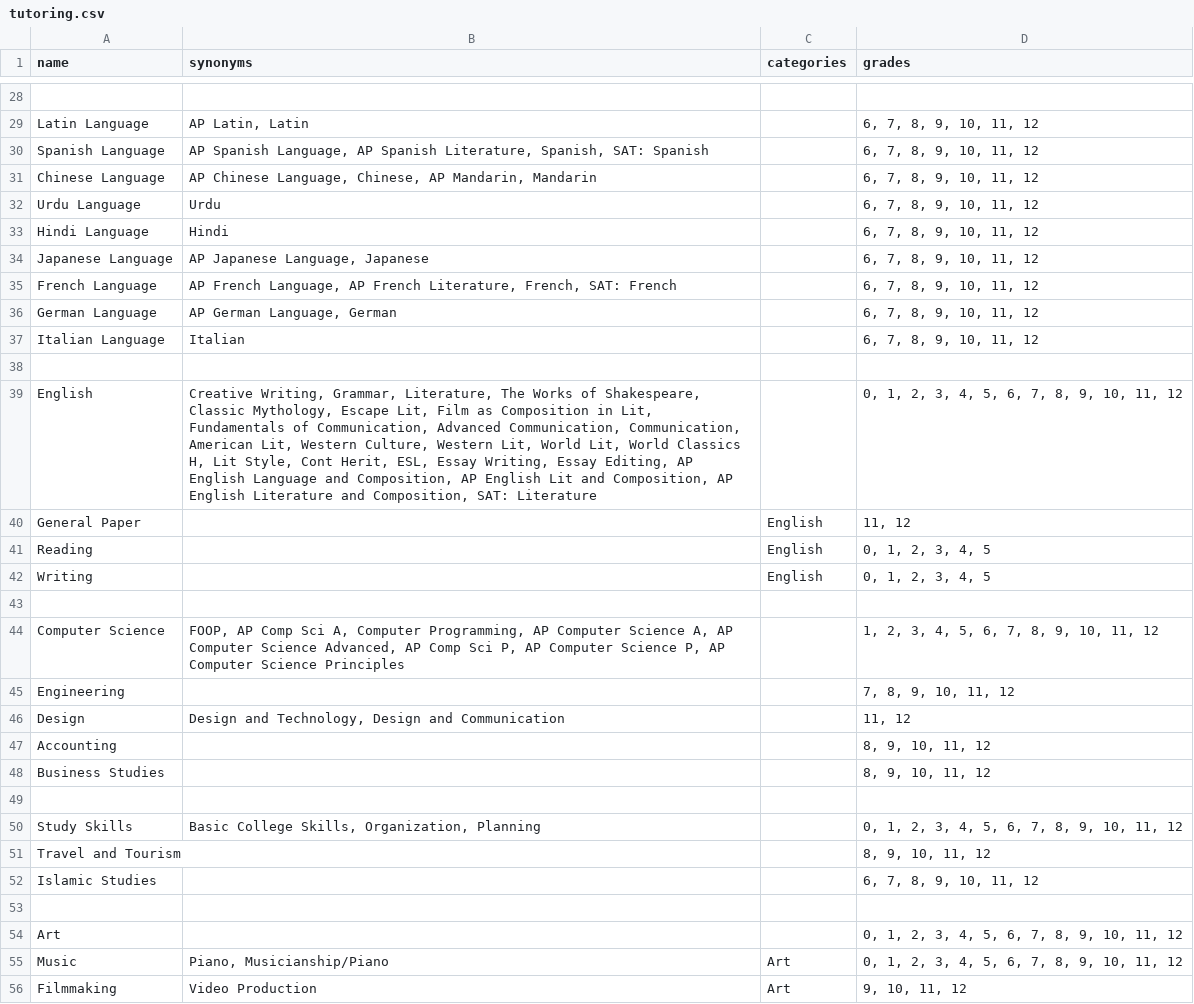
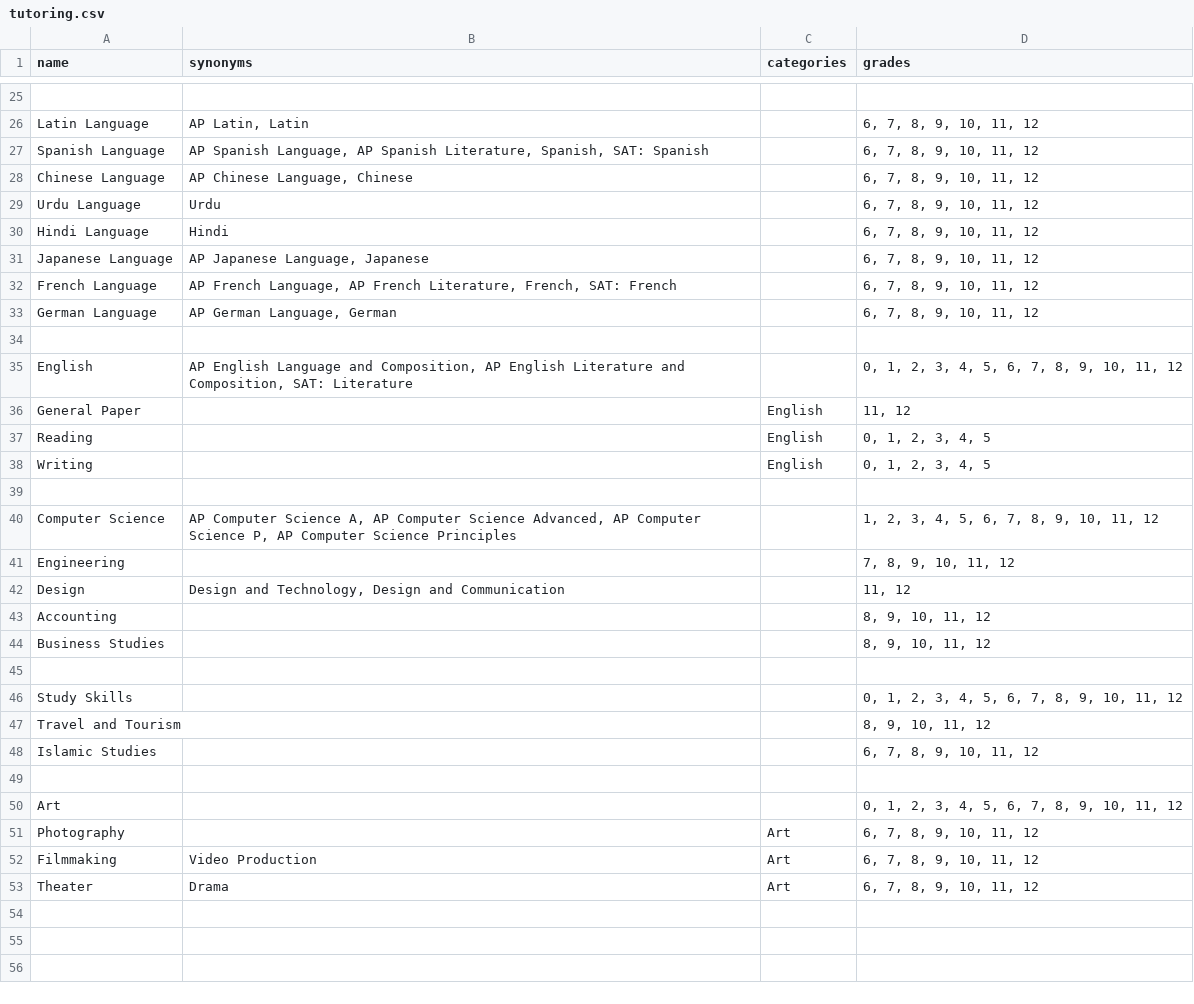
Before and after one commit to tutorbookapp/tutorbook, a CSV file: utils/algolia/tutoring.csv, drawn as a sheet; only a part is shown, gaps mark what is left out; the diff covers the shown part only.

```diff
--- a/utils/algolia/tutoring.csv
+++ b/utils/algolia/tutoring.csv
@@ -30,3 +27,3 @@ Latin Language,"AP Latin, Latin",,"6, 7, 8, 9, 10, 11, 12"
 Spanish Language,"AP Spanish Language, AP Spanish Literature, Spanish, SAT: Spanish",,"6, 7, 8, 9, 10, 11, 12"
-Chinese Language,"AP Chinese Language, Chinese, AP Mandarin, Mandarin",,"6, 7, 8, 9, 10, 11, 12"
+Chinese Language,"AP Chinese Language, Chinese",,"6, 7, 8, 9, 10, 11, 12"
 Urdu Language,Urdu,,"6, 7, 8, 9, 10, 11, 12"
@@ -36,5 +33,4 @@ French Language,"AP French Language, AP French Literature, French, SAT: French",
 German Language,"AP German Language, German",,"6, 7, 8, 9, 10, 11, 12"
-Italian Language,Italian,,"6, 7, 8, 9, 10, 11, 12"
 ,,,
-English,"Creative Writing, Grammar, Literature, The Works of Shakespeare, Classic Mythology, Escape Lit, Film as Composition in Lit, Fundamentals of Communication, Advanced Communication, Communication, American Lit, Western Culture, Western Lit, World Lit, World Classics H, Lit Style, Cont Herit, ESL, Essay Writing, Essay Editing, AP English Language and Composition, AP English Lit and Composition, AP English Literature and Composition, SAT: Literature",,"0, 1, 2, 3, 4, 5, 6, 7, 8, 9, 10, 11, 12"
+English,"AP English Language and Composition, AP English Literature and Composition, SAT: Literature",,"0, 1, 2, 3, 4, 5, 6, 7, 8, 9, 10, 11, 12"
 General Paper,,English,"11, 12"
@@ -43,3 +39,3 @@ Writing,,English,"0, 1, 2, 3, 4, 5"
 ,,,
-Computer Science,"FOOP, AP Comp Sci A, Computer Programming, AP Computer Science A, AP Computer Science Advanced, AP Comp Sci P, AP Computer Science P, AP Computer Science Principles",,"1, 2, 3, 4, 5, 6, 7, 8, 9, 10, 11, 12"
+Computer Science,"AP Computer Science A, AP Computer Science Advanced, AP Computer Science P, AP Computer Science Principles",,"1, 2, 3, 4, 5, 6, 7, 8, 9, 10, 11, 12"
 Engineering,,,"7, 8, 9, 10, 11, 12"
@@ -49,3 +45,3 @@ Business Studies,,,"8, 9, 10, 11, 12"
 ,,,
-Study Skills,"Basic College Skills, Organization, Planning",,"0, 1, 2, 3, 4, 5, 6, 7, 8, 9, 10, 11, 12"
+Study Skills,,,"0, 1, 2, 3, 4, 5, 6, 7, 8, 9, 10, 11, 12"
 Travel and Tourism,,,"8, 9, 10, 11, 12"
@@ -54,3 +50,4 @@ Islamic Studies,,,"6, 7, 8, 9, 10, 11, 12"
 Art,,,"0, 1, 2, 3, 4, 5, 6, 7, 8, 9, 10, 11, 12"
-Music,"Piano, Musicianship/Piano",Art,"0, 1, 2, 3, 4, 5, 6, 7, 8, 9, 10, 11, 12"
-Filmmaking,Video Production,Art,"9, 10, 11, 12"
+Photography,,Art,"6, 7, 8, 9, 10, 11, 12"
+Filmmaking,Video Production,Art,"6, 7, 8, 9, 10, 11, 12"
+Theater,Drama,Art,"6, 7, 8, 9, 10, 11, 12"
```
Also changed, not shown: 3 removed rows and 12 edited cells elsewhere in this file, utils/algolia/mentoring.csv, 1 other file.
